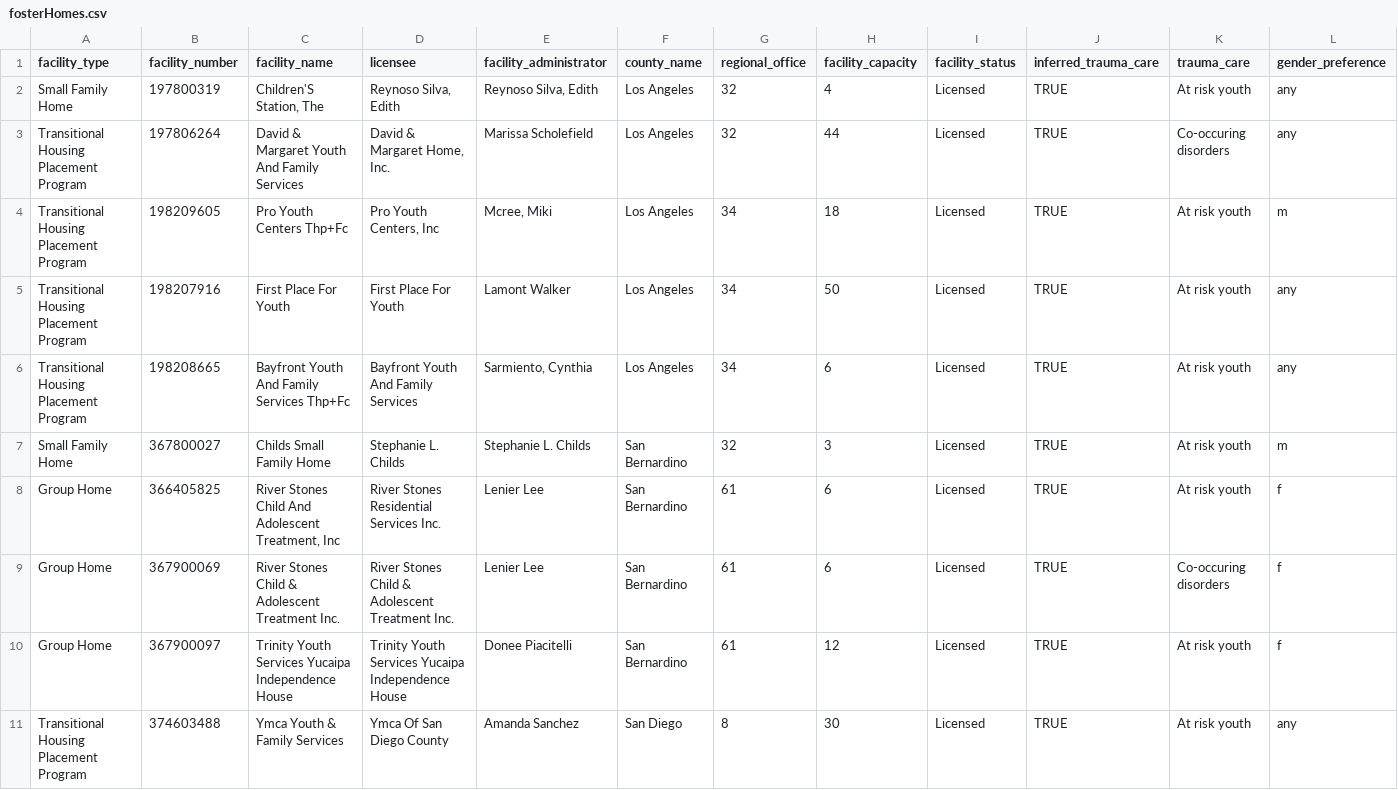
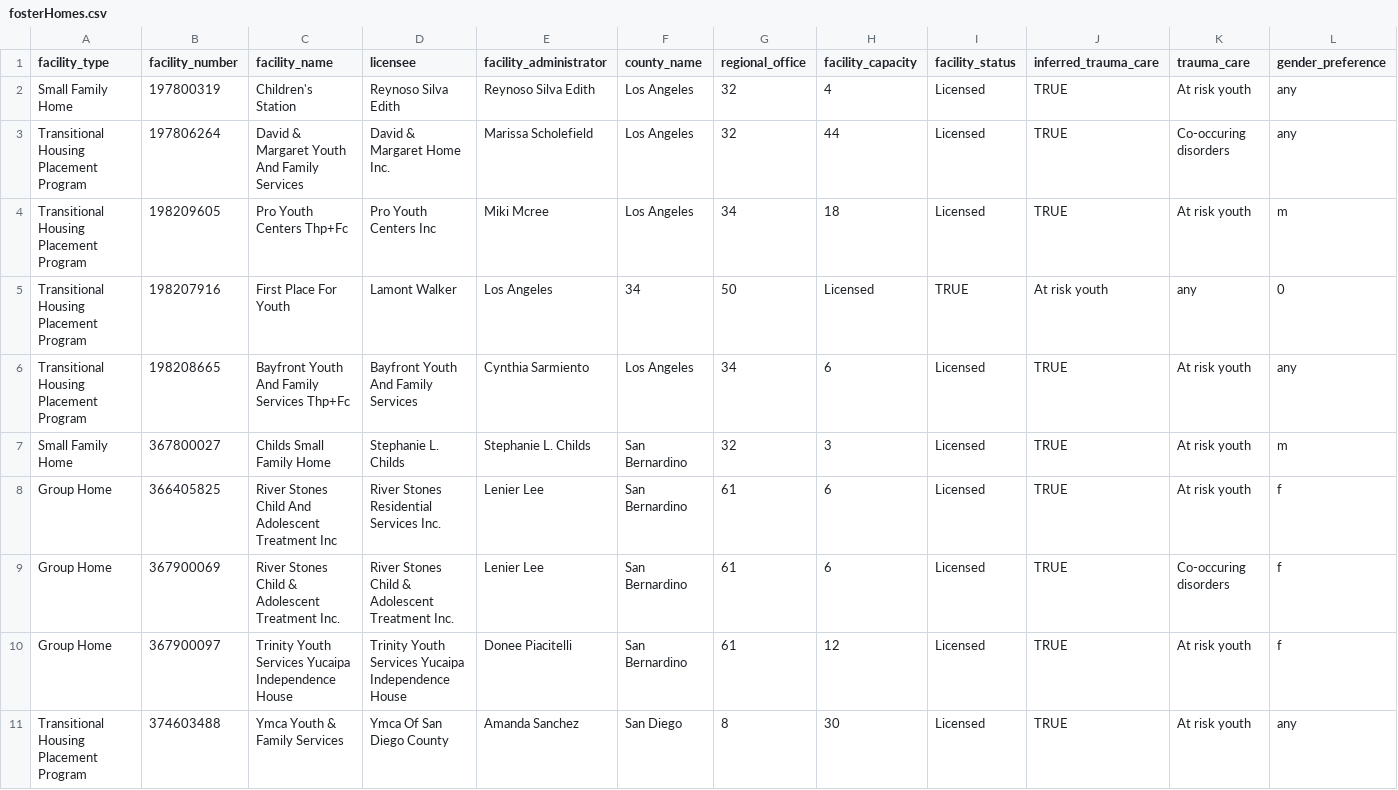
Before and after one commit to lanaramadan/hopemapper, a CSV file: public/data/fosterHomes.csv, drawn as a sheet; only a part is shown; the diff covers the shown part only; the diff names each change by its address in the sheet, - before the commit and + after, or states it on an @@ line.

Commit message:
Cleaning home csv

```diff
--- a/public/data/fosterHomes.csv
+++ b/public/data/fosterHomes.csv
-C2 (facility_name): Children'S Station, The
+C2 (facility_name): Children's Station
-D2 (licensee): Reynoso Silva, Edith
+D2 (licensee): Reynoso Silva Edith
-E2 (facility_administrator): Reynoso Silva, Edith
+E2 (facility_administrator): Reynoso Silva Edith
-D3 (licensee): David & Margaret Home, Inc.
+D3 (licensee): David & Margaret Home Inc.
-D4 (licensee): Pro Youth Centers, Inc
+D4 (licensee): Pro Youth Centers Inc
-E4 (facility_administrator): Mcree, Miki
+E4 (facility_administrator): Miki Mcree
-D5 (licensee): First Place For Youth
+D5 (licensee): Lamont Walker
-E5 (facility_administrator): Lamont Walker
+E5 (facility_administrator): Los Angeles
-F5 (county_name): Los Angeles
+F5 (county_name): 34
-G5 (regional_office): 34
+G5 (regional_office): 50
-H5 (facility_capacity): 50
+H5 (facility_capacity): Licensed
-I5 (facility_status): Licensed
+I5 (facility_status): TRUE
-J5 (inferred_trauma_care): TRUE
+J5 (inferred_trauma_care): At risk youth
-K5 (trauma_care): At risk youth
+K5 (trauma_care): any
-L5 (gender_preference): any
+L5 (gender_preference): 0
-E6 (facility_administrator): Sarmiento, Cynthia
+E6 (facility_administrator): Cynthia Sarmiento
-C8 (facility_name): …And Adolescent Treatment, Inc
+C8 (facility_name): …And Adolescent Treatment Inc
```
Also changed, not shown: 12 edited cells elsewhere in this file.
